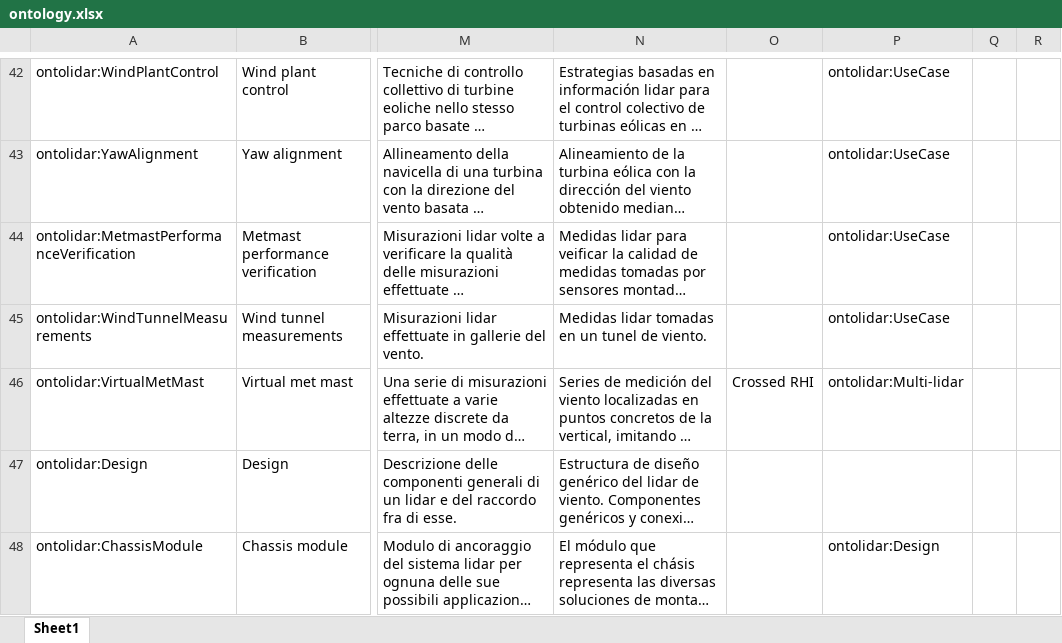
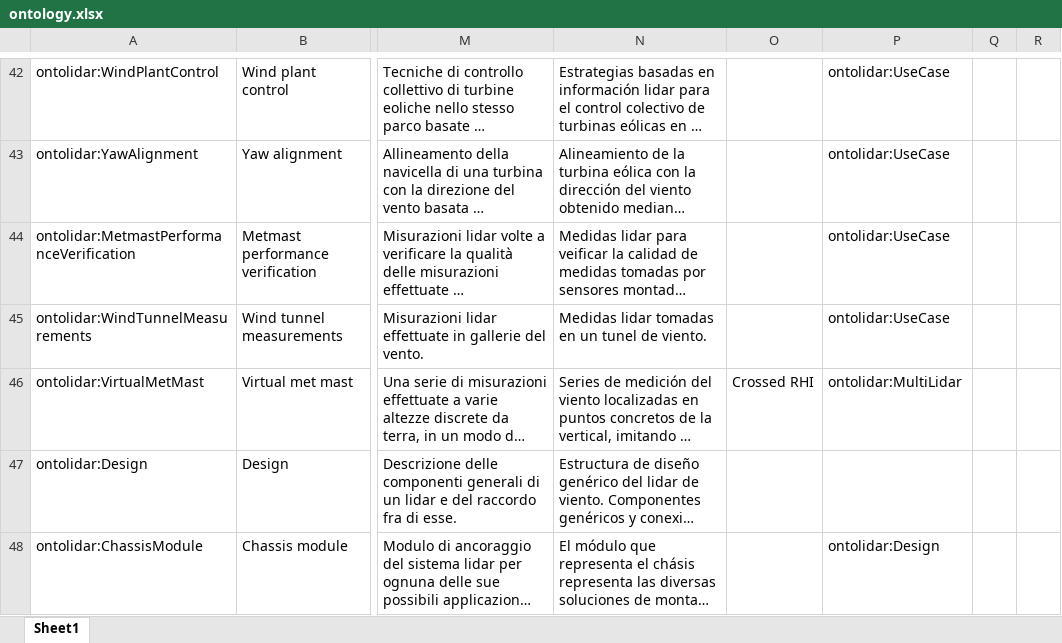
Before and after one commit to IEA-Wind-Task-32/wind-lidar-ontology, an Excel workbook: ontology.xlsx, sheet Sheet1, drawn as a sheet; only a part is shown, gaps mark what is left out; long unchanged cells end in …; values as stored, in another font and other column widths than the file's, no borders; the diff names each change by its address in the sheet, - before the commit and + after, or states it on an @@ line.

```diff
--- a/ontology.xlsx (sheet Sheet1)
+++ b/ontology.xlsx (sheet Sheet1)
-P46: ontolidar:Multi-lidar
+P46: ontolidar:MultiLidar
```
Also changed, not shown: 3 other files.
